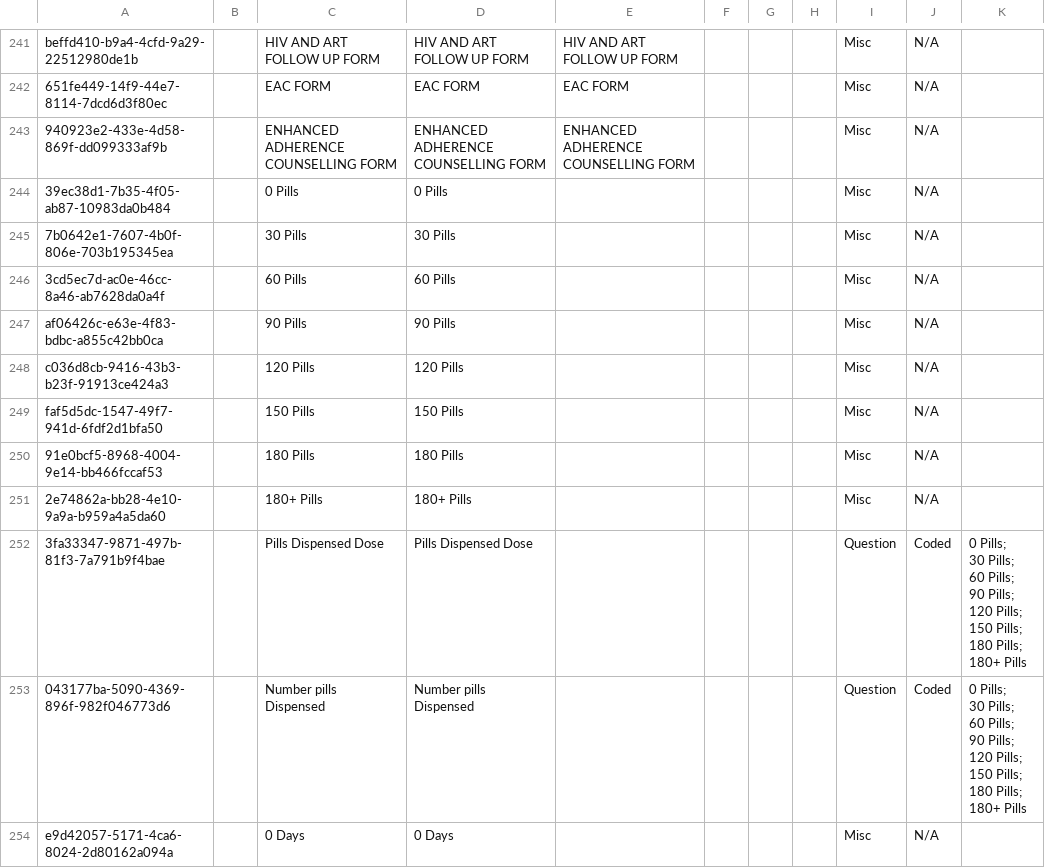
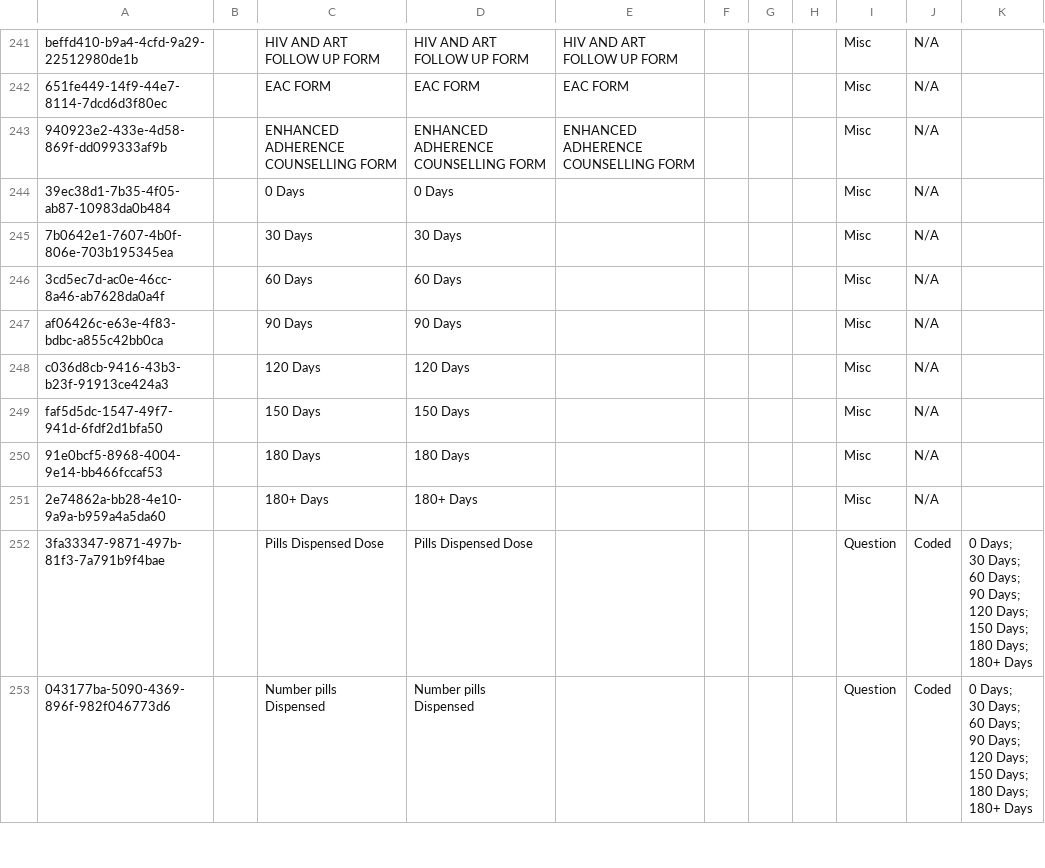
Before and after one commit to njm2176/ssemr, a CSV file: distro/configuration/concepts/hiv_and_art_follow_up_concepts.csv, drawn as a sheet; only a part is shown, gaps mark what is left out; the diff covers the shown part only.

```diff
--- a/distro/configuration/concepts/hiv_and_art_follow_up_concepts.csv
+++ b/distro/configuration/concepts/hiv_and_art_follow_up_concepts.csv
@@ -501,26 +501,25 @@ beffd410-b9a4-4cfd-9a29-22512980de1b,,HIV AND ART FOLLOW UP FORM,HIV AND ART FOL
 940923e2-433e-4d58-869f-dd099333af9b,,ENHANCED ADHERENCE COUNSELLING FORM,ENHANCED ADHERENCE COUNSELLING FORM,ENHANCED ADHERENCE COUNSELLING FORM,,,,Misc,N/A,
-39ec38d1-7b35-4f05-ab87-10983da0b484,,0 Pills,0 Pills,,,,,Misc,N/A,
-7b0642e1-7607-4b0f-806e-703b195345ea,,30 Pills,30 Pills,,,,,Misc,N/A,
-3cd5ec7d-ac0e-46cc-8a46-ab7628da0a4f,,60 Pills,60 Pills,,,,,Misc,N/A,
-af06426c-e63e-4f83-bdbc-a855c42bb0ca,,90 Pills,90 Pills,,,,,Misc,N/A,
-c036d8cb-9416-43b3-b23f-91913ce424a3,,120 Pills,120 Pills,,,,,Misc,N/A,
-faf5d5dc-1547-49f7-941d-6fdf2d1bfa50,,150 Pills,150 Pills,,,,,Misc,N/A,
-91e0bcf5-8968-4004-9e14-bb466fccaf53,,180 Pills,180 Pills,,,,,Misc,N/A,
-2e74862a-bb28-4e10-9a9a-b959a4a5da60,,180+ Pills,180+ Pills,,,,,Misc,N/A,
-3fa33347-9871-497b-81f3-7a791b9f4bae,,Pills Dispensed Dose,Pills Dispensed Dose,,,,,Question,Coded,"0 Pills;
-30 Pills;
-60 Pills;
-90 Pills;
-120 Pills;
-150 Pills;
-180 Pills;
-180+ Pills"
-043177ba-5090-4369-896f-982f046773d6,,Number pills Dispensed,Number pills Dispensed,,,,,Question,Coded,"0 Pills;
-30 Pills;
-60 Pills;
-90 Pills;
-120 Pills;
-150 Pills;
-180 Pills;
-180+ Pills"
-e9d42057-5171-4ca6-8024-2d80162a094a,,0 Days,0 Days,,,,,Misc,N/A,
+39ec38d1-7b35-4f05-ab87-10983da0b484,,0 Days,0 Days,,,,,Misc,N/A,
+7b0642e1-7607-4b0f-806e-703b195345ea,,30 Days,30 Days,,,,,Misc,N/A,
+3cd5ec7d-ac0e-46cc-8a46-ab7628da0a4f,,60 Days,60 Days,,,,,Misc,N/A,
+af06426c-e63e-4f83-bdbc-a855c42bb0ca,,90 Days,90 Days,,,,,Misc,N/A,
+c036d8cb-9416-43b3-b23f-91913ce424a3,,120 Days,120 Days,,,,,Misc,N/A,
+faf5d5dc-1547-49f7-941d-6fdf2d1bfa50,,150 Days,150 Days,,,,,Misc,N/A,
+91e0bcf5-8968-4004-9e14-bb466fccaf53,,180 Days,180 Days,,,,,Misc,N/A,
+2e74862a-bb28-4e10-9a9a-b959a4a5da60,,180+ Days,180+ Days,,,,,Misc,N/A,
+3fa33347-9871-497b-81f3-7a791b9f4bae,,Pills Dispensed Dose,Pills Dispensed Dose,,,,,Question,Coded,"0 Days;
+30 Days;
+60 Days;
+90 Days;
+120 Days;
+150 Days;
+180 Days;
+180+ Days"
+043177ba-5090-4369-896f-982f046773d6,,Number pills Dispensed,Number pills Dispensed,,,,,Question,Coded,"0 Days;
+30 Days;
+60 Days;
+90 Days;
+120 Days;
+150 Days;
+180 Days;
+180+ Days"
```
Also changed, not shown: 11 removed rows and 15 edited cells elsewhere in this file, distro/configuration/concepts/adults_and_adolescent_concepts.csv, distro/configuration/concepts/hiv_personal_history_concept_set.csv, 13 other files.
